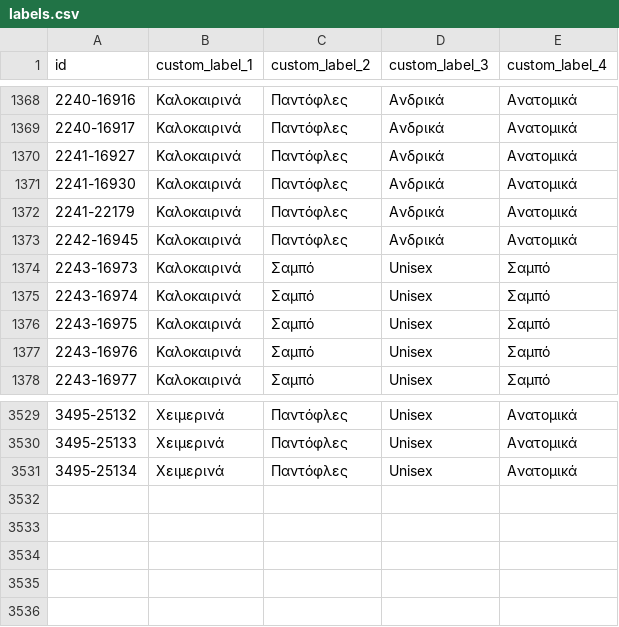
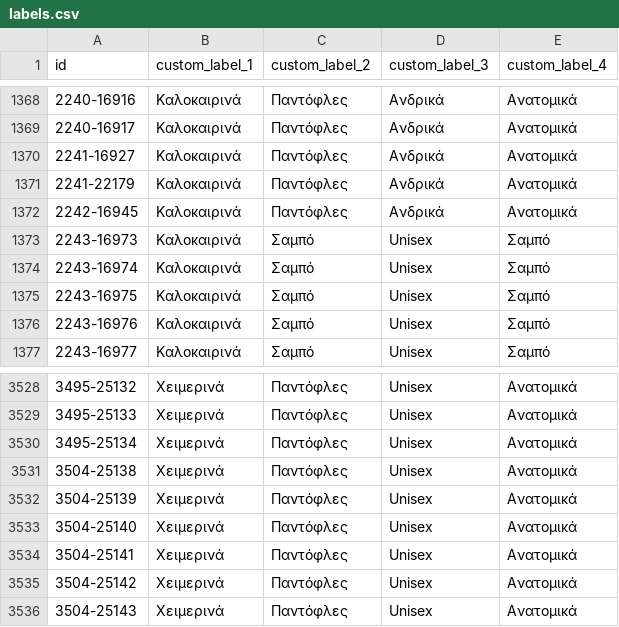
Before and after one commit to ksofronis/somaigia-meta-cards, a CSV file: feed/labels.csv, drawn as a sheet; only a part is shown, gaps mark what is left out.

```diff
--- a/feed/labels.csv
+++ b/feed/labels.csv
@@ -1370,3 +1370,2 @@ id,custom_label_1,custom_label_2,custom_label_3,custom_label_4
 2241-16927,Καλοκαιρινά,Παντόφλες,Ανδρικά,Ανατομικά
-2241-16930,Καλοκαιρινά,Παντόφλες,Ανδρικά,Ανατομικά
 2241-22179,Καλοκαιρινά,Παντόφλες,Ανδρικά,Ανατομικά
@@ -3531 +3530,7 @@ id,custom_label_1,custom_label_2,custom_label_3,custom_label_4
 3495-25134,Χειμερινά,Παντόφλες,Unisex,Ανατομικά
+3504-25138,Χειμερινά,Παντόφλες,Unisex,Ανατομικά
+3504-25139,Χειμερινά,Παντόφλες,Unisex,Ανατομικά
+3504-25140,Χειμερινά,Παντόφλες,Unisex,Ανατομικά
+3504-25141,Χειμερινά,Παντόφλες,Unisex,Ανατομικά
+3504-25142,Χειμερινά,Παντόφλες,Unisex,Ανατομικά
+3504-25143,Χειμερινά,Παντόφλες,Unisex,Ανατομικά
```
Also changed, not shown: feed/images.csv, 5 other files.
